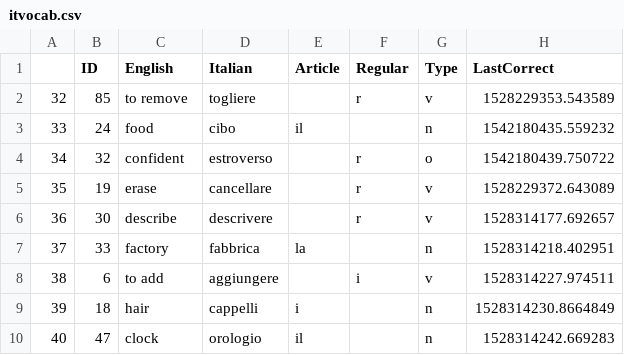
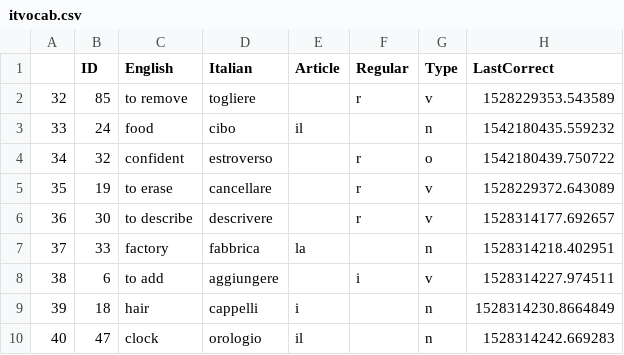
Before and after one commit to CjemGit/Vocabtool, a CSV file: itvocab.csv, drawn as a sheet; only a part is shown.

Commit message:
more

```diff
--- a/itvocab.csv
+++ b/itvocab.csv
@@ -4,4 +4,4 @@
 34,32,confident,estroverso,,r,o,1542180439.750722
-35,19,erase,cancellare,,r,v,1528229372.643089
-36,30,describe,descrivere,,r,v,1528314177.692657
+35,19,to erase,cancellare,,r,v,1528229372.643089
+36,30,to describe,descrivere,,r,v,1528314177.692657
 37,33,factory,fabbrica,la,,n,1528314218.402951
```
